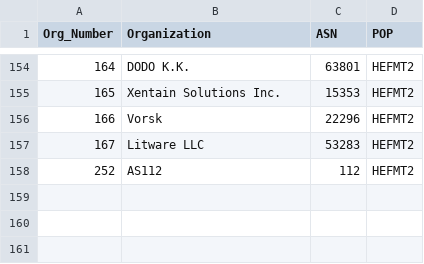
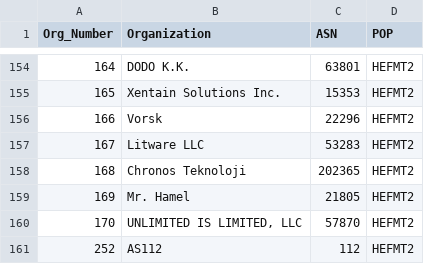
Before and after one commit to PhirePhly/fcix, a TSV file: participants.tsv, drawn as a sheet; only a part is shown, gaps mark what is left out; the diff names each change by its address in the sheet, - before the commit and + after, or states it on an @@ line.

```diff
--- a/participants.tsv
+++ b/participants.tsv
+row 158: 168 | Chronos Teknoloji | 202365 | HEFMT2
+row 159: 169 | Mr. Hamel | 21805 | HEFMT2
+row 160: 170 | UNLIMITED IS LIMITED, LLC | 57870 | HEFMT2
```
Also changed, not shown: 1 other file.
